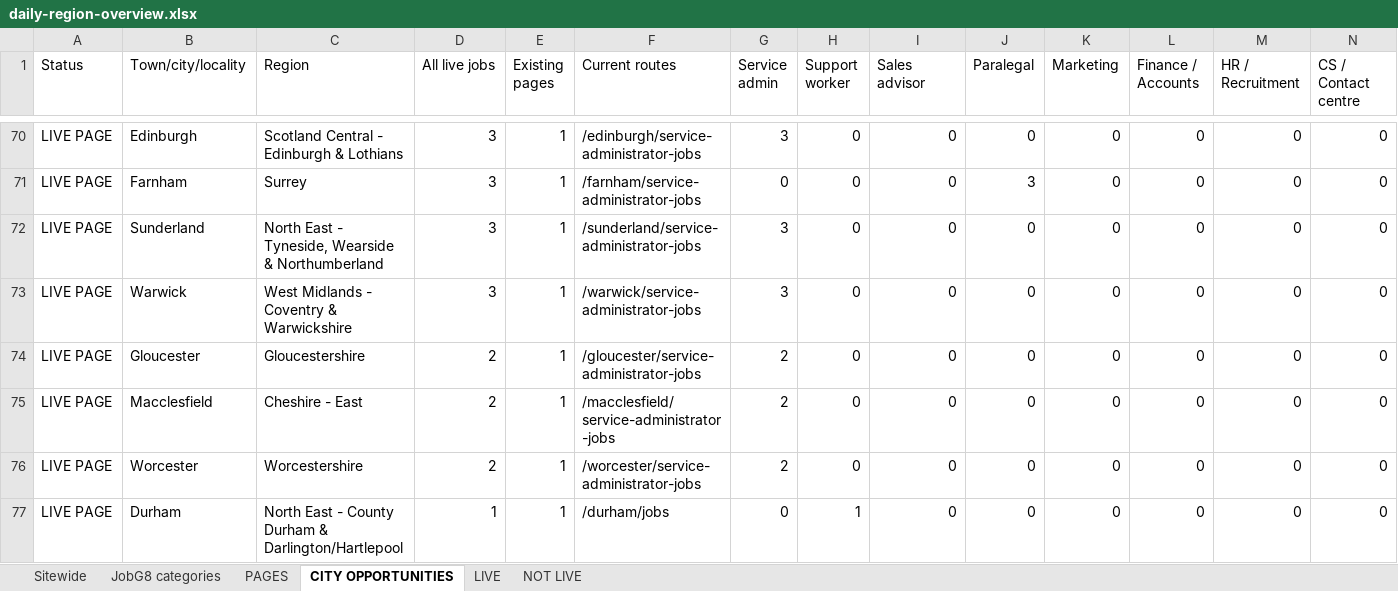
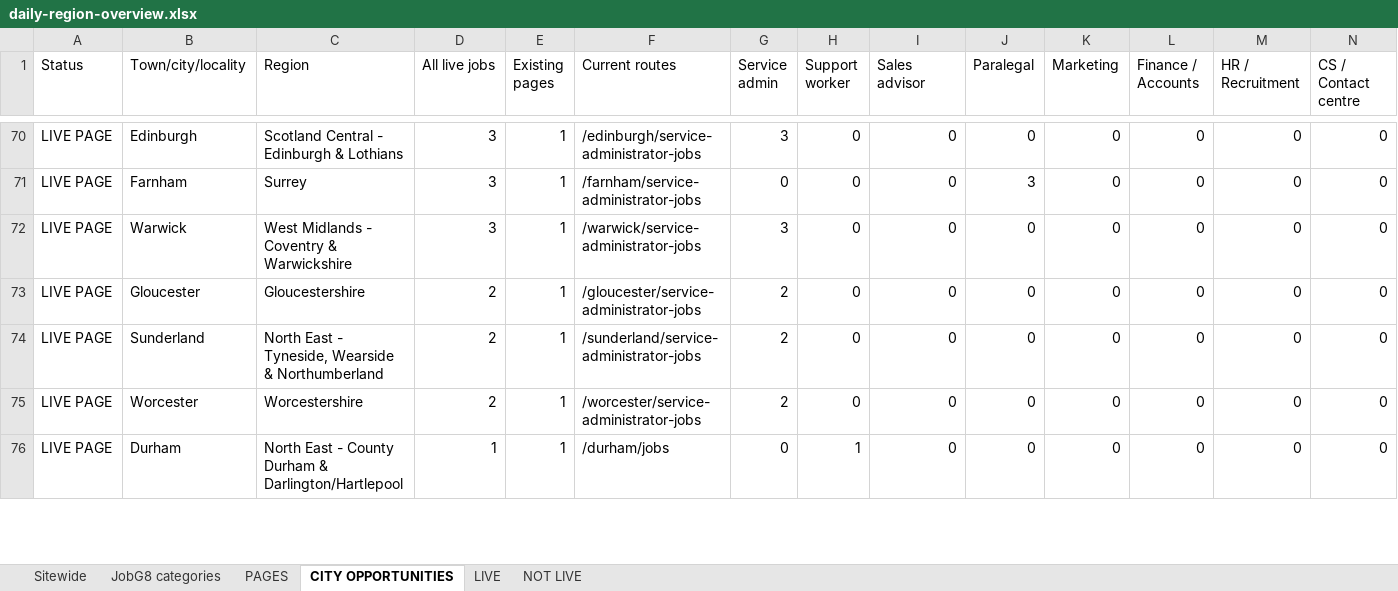
Before and after one commit to Jopa10/ontapjobsearch.com, an Excel workbook: pipeline/reports-daily/daily-region-overview.xlsx, sheet CITY OPPORTUNITIES, drawn as a sheet; only a part is shown, gaps mark what is left out; values as stored, in another font and other column widths than the file's, no cell formats; removed rows and columns are numbered as before the commit, all else as after; rows hold the shown columns only; the diff covers the shown part only; the diff names each change by its address in the sheet, - before the commit and + after, or states it on an @@ line.

```diff
--- a/pipeline/reports-daily/daily-region-overview.xlsx (sheet CITY OPPORTUNITIES)
+++ b/pipeline/reports-daily/daily-region-overview.xlsx (sheet CITY OPPORTUNITIES)
-row 72: LIVE PAGE | Sunderland | North East - Tyneside, Wearside & Northumberland | 3 | 1 | /sunderland/service-administrator-jobs | 3 | 0 | 0 | 0 | 0 | 0 | 0 | 0
-B74 (Town/city/locality): Macclesfield
+B74 (Town/city/locality): Sunderland
-C74 (Region): Cheshire - East
+C74 (Region): North East - Tyneside, Wearside & Northumberland
-F74 (Current routes): /macclesfield/service-administrator-jobs
+F74 (Current routes): /sunderland/service-administrator-jobs
```
Also changed, not shown: 2 added rows and 3 removed rows elsewhere in this sheet, sheet LIVE, sheet Sitewide, cell formats, 1 other file.
